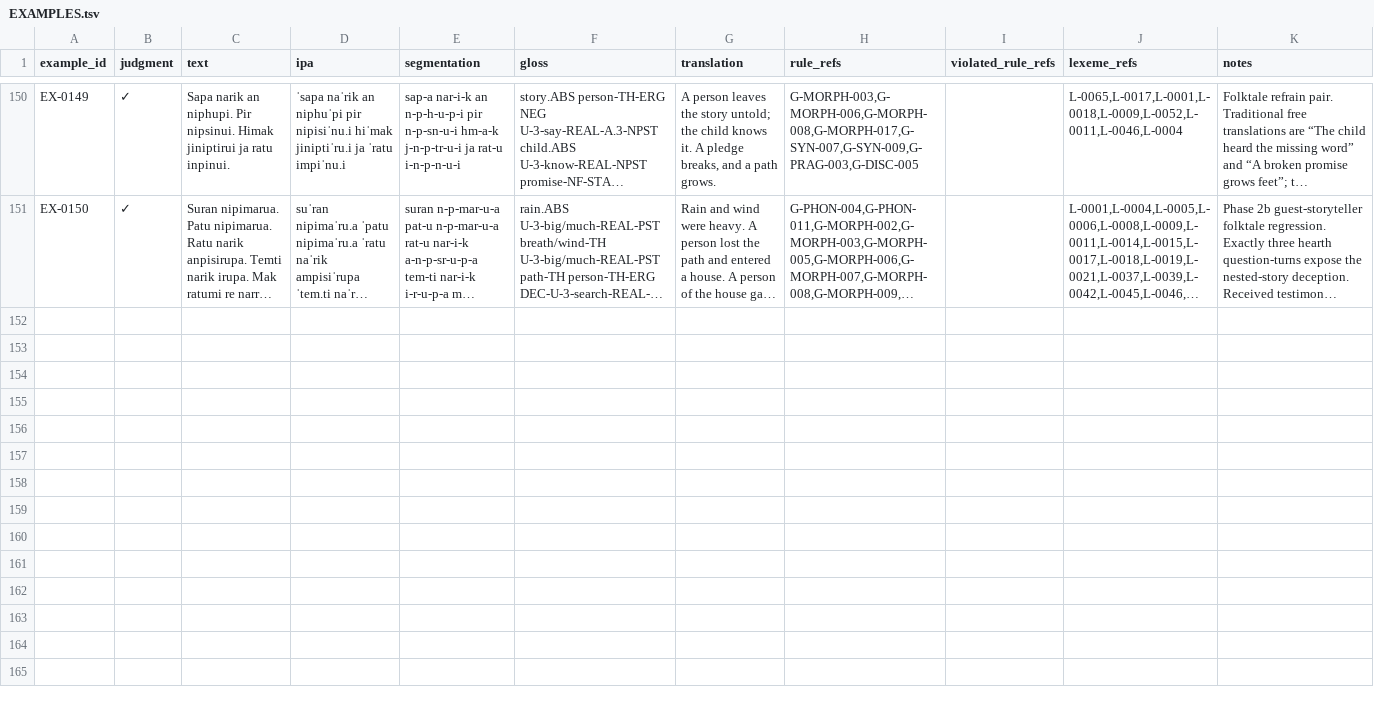
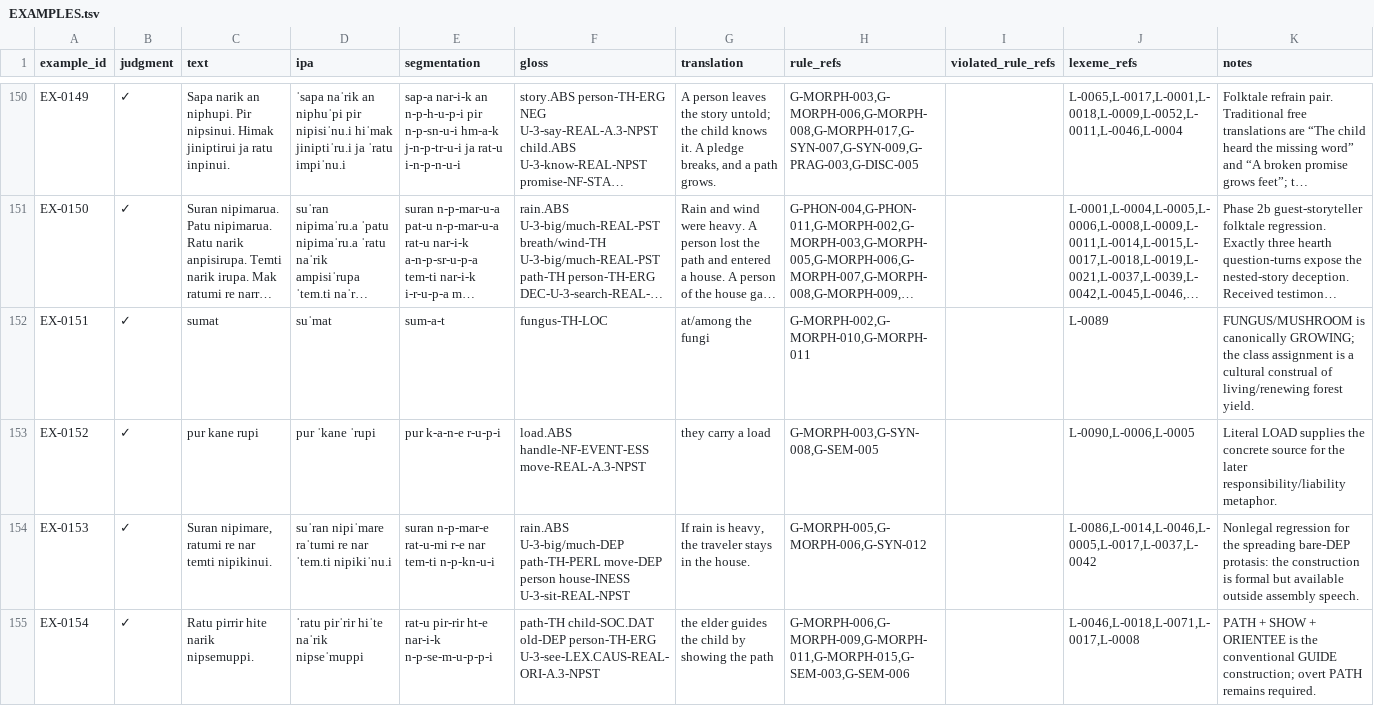
Before and after one commit to kaelschneider/protominitongue, a TSV file: EXAMPLES.tsv, drawn as a sheet; only a part is shown, gaps mark what is left out; long unchanged cells end in …; the diff covers the shown part only; the diff names each change by its address in the sheet, - before the commit and + after, or states it on an @@ line.

Commit message:
Add saga and assembly discovery regressions

```diff
--- a/EXAMPLES.tsv
+++ b/EXAMPLES.tsv
+row 152: EX-0151 | ✓ | sumat | suˈmat | sum-a-t | fungus-TH-LOC | at/among the fungi | G-MORPH-002,G-MORPH-010,G-MORPH-011 |  | L-0089 | FUNGUS/MUSHROOM is canonically GROWING; the class assignment is a cultural construal of living/renewing forest yield.
+row 153: EX-0152 | ✓ | pur kane rupi | pur ˈkane ˈrupi | pur k-a-n-e r-u-p-i | load.ABS handle-NF-EVENT-ESS move-REAL-A.3-NPST | they carry a load | G-MORPH-003,G-SYN-008,G-SEM-005 |  | L-0090,L-0006,L-0005 | Literal LOAD supplies the concrete source for the later responsibility/liability metaphor.
+row 154: EX-0153 | ✓ | Suran nipimare, ratumi re nar temti nipikinui. | suˈran nipiˈmare raˈtumi re nar ˈtem.ti nipikiˈnu.i | suran n-p-mar-e rat-u-mi r-e nar tem-ti n-p-kn-u-i | rain.ABS U-3-big/much-DEP path-TH-PERL move-DEP person house-INESS U-3-sit-REAL-NPST | If rain is heavy, the traveler stays in the house. | G-MORPH-005,G-MORPH-006,G-SYN-012 |  | L-0086,L-0014,L-0046,L-0005,L-0017,L-0037,L-0042 | Nonlegal regression for the spreading bare-DEP protasis: the construction is formal but available outside assembly speech.
+row 155: EX-0154 | ✓ | Ratu pirrir hite narik nipsemuppi. | ˈratu pirˈrir hiˈte naˈrik nipseˈmuppi | rat-u pir-rir ht-e nar-i-k n-p-se-m-u-p-p-i | path-TH child-SOC.DAT old-DEP person-TH-ERG U-3-see-LEX.CAUS-REAL-ORI-A.3-NPST | the elder guides the child by showing the path | G-MORPH-006,G-MORPH-009,G-MORPH-011,G-MORPH-015,G-SEM-003,G-SEM-006 |  | L-0046,L-0018,L-0071,L-0017,L-0008 | PATH + SHOW + ORIENTEE is the conventional GUIDE construction; overt PATH remains required.
```
Also changed, not shown: 3 added rows elsewhere in this file.
